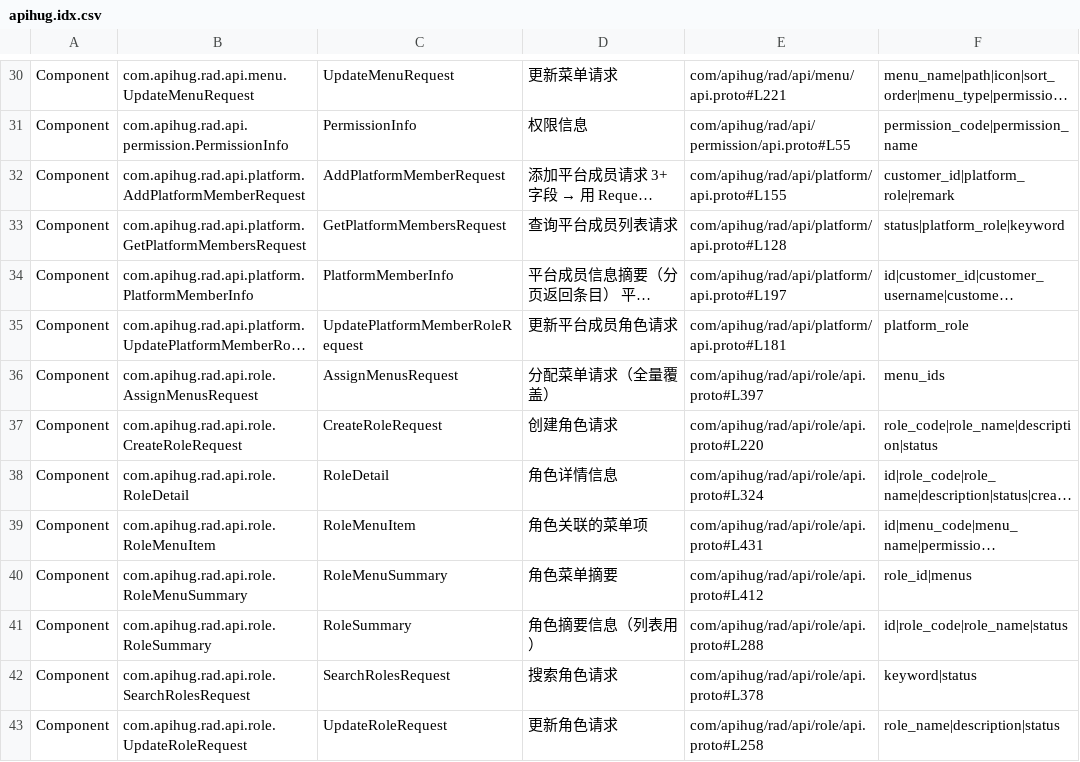
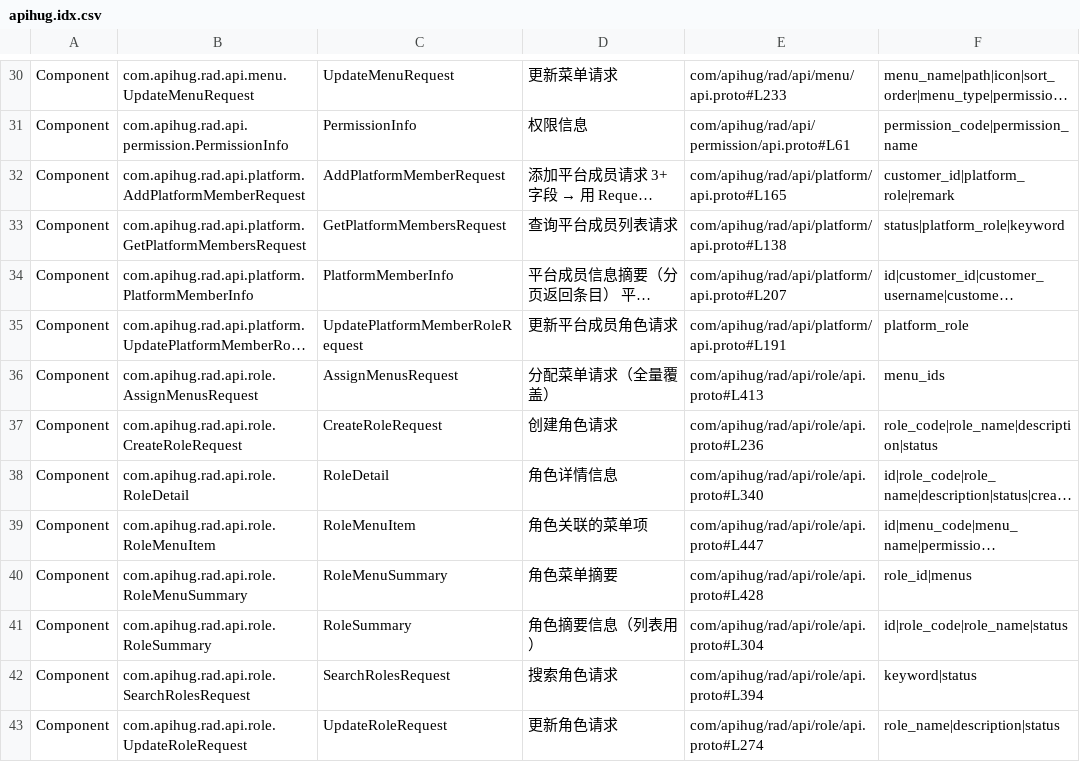
Before and after one commit to apihug/apihug-archetype, a CSV file: rad-app/src/main/resources/apihug.idx.csv, drawn as a sheet; only a part is shown, gaps mark what is left out; long unchanged cells end in …; the diff covers the shown part only; the diff names each change by its address in the sheet, - before the commit and + after, or states it on an @@ line.

```diff
--- a/rad-app/src/main/resources/apihug.idx.csv
+++ b/rad-app/src/main/resources/apihug.idx.csv
-E30: com/apihug/rad/api/menu/api.proto#L221
+E30: com/apihug/rad/api/menu/api.proto#L233
-E31: com/apihug/rad/api/permission/api.proto#L55
+E31: com/apihug/rad/api/permission/api.proto#L61
-E32: com/apihug/rad/api/platform/api.proto#L155
+E32: com/apihug/rad/api/platform/api.proto#L165
-E33: com/apihug/rad/api/platform/api.proto#L128
+E33: com/apihug/rad/api/platform/api.proto#L138
-E34: com/apihug/rad/api/platform/api.proto#L197
+E34: com/apihug/rad/api/platform/api.proto#L207
-E35: com/apihug/rad/api/platform/api.proto#L181
+E35: com/apihug/rad/api/platform/api.proto#L191
-E36: com/apihug/rad/api/role/api.proto#L397
+E36: com/apihug/rad/api/role/api.proto#L413
-E37: com/apihug/rad/api/role/api.proto#L220
+E37: com/apihug/rad/api/role/api.proto#L236
-E38: com/apihug/rad/api/role/api.proto#L324
+E38: com/apihug/rad/api/role/api.proto#L340
-E39: com/apihug/rad/api/role/api.proto#L431
+E39: com/apihug/rad/api/role/api.proto#L447
-E40: com/apihug/rad/api/role/api.proto#L412
+E40: com/apihug/rad/api/role/api.proto#L428
-E41: com/apihug/rad/api/role/api.proto#L288
+E41: com/apihug/rad/api/role/api.proto#L304
-E42: com/apihug/rad/api/role/api.proto#L378
+E42: com/apihug/rad/api/role/api.proto#L394
-E43: com/apihug/rad/api/role/api.proto#L258
+E43: com/apihug/rad/api/role/api.proto#L274
```
Also changed, not shown: 46 edited cells elsewhere in this file, 13 other files.
